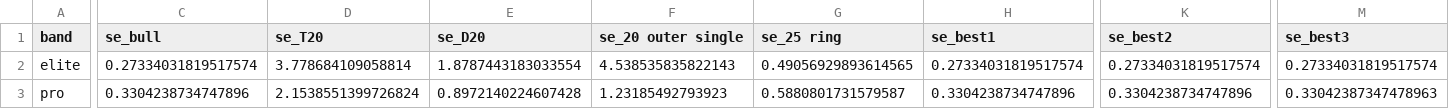
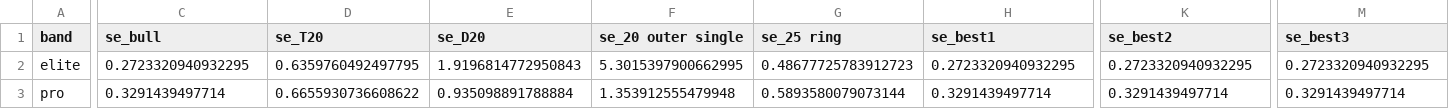
Before and after one commit to mjc239/DartsStrats, a CSV file: results/manifest_design.csv, drawn as a sheet; only a part is shown, gaps mark what is left out; the diff covers the shown part only; the diff names each change by its address in the sheet, - before the commit and + after, or states it on an @@ line.

```diff
--- a/results/manifest_design.csv
+++ b/results/manifest_design.csv
-C2 (se_bull): 0.27334031819517574
+C2 (se_bull): 0.2723320940932295
-D2 (se_T20): 3.778684109058814
+D2 (se_T20): 0.6359760492497795
-E2 (se_D20): 1.8787443183033554
+E2 (se_D20): 1.9196814772950843
-F2 (se_20 outer single): 4.538535835822143
+F2 (se_20 outer single): 5.3015397900662995
-G2 (se_25 ring): 0.49056929893614565
+G2 (se_25 ring): 0.48677725783912723
-H2 (se_best1): 0.27334031819517574
+H2 (se_best1): 0.2723320940932295
-K2 (se_best2): 0.27334031819517574
+K2 (se_best2): 0.2723320940932295
-M2 (se_best3): 0.27334031819517574
+M2 (se_best3): 0.2723320940932295
-C3 (se_bull): 0.3304238734747896
+C3 (se_bull): 0.3291439497714
-D3 (se_T20): 2.1538551399726824
+D3 (se_T20): 0.6655930736608622
-E3 (se_D20): 0.8972140224607428
+E3 (se_D20): 0.935098891788884
-F3 (se_20 outer single): 1.23185492793923
+F3 (se_20 outer single): 1.353912555479948
-G3 (se_25 ring): 0.5880801731579587
+G3 (se_25 ring): 0.5893580079073144
-H3 (se_best1): 0.3304238734747896
+H3 (se_best1): 0.3291439497714
-K3 (se_best2): 0.3304238734747896
+K3 (se_best2): 0.3291439497714
-M3 (se_best3): 0.33042387347478963
+M3 (se_best3): 0.3291439497714
```
Also changed, not shown: 107 edited cells elsewhere in this file, results/design/simulation_league.csv, results/design/why_splitting.csv, 31 other files.
